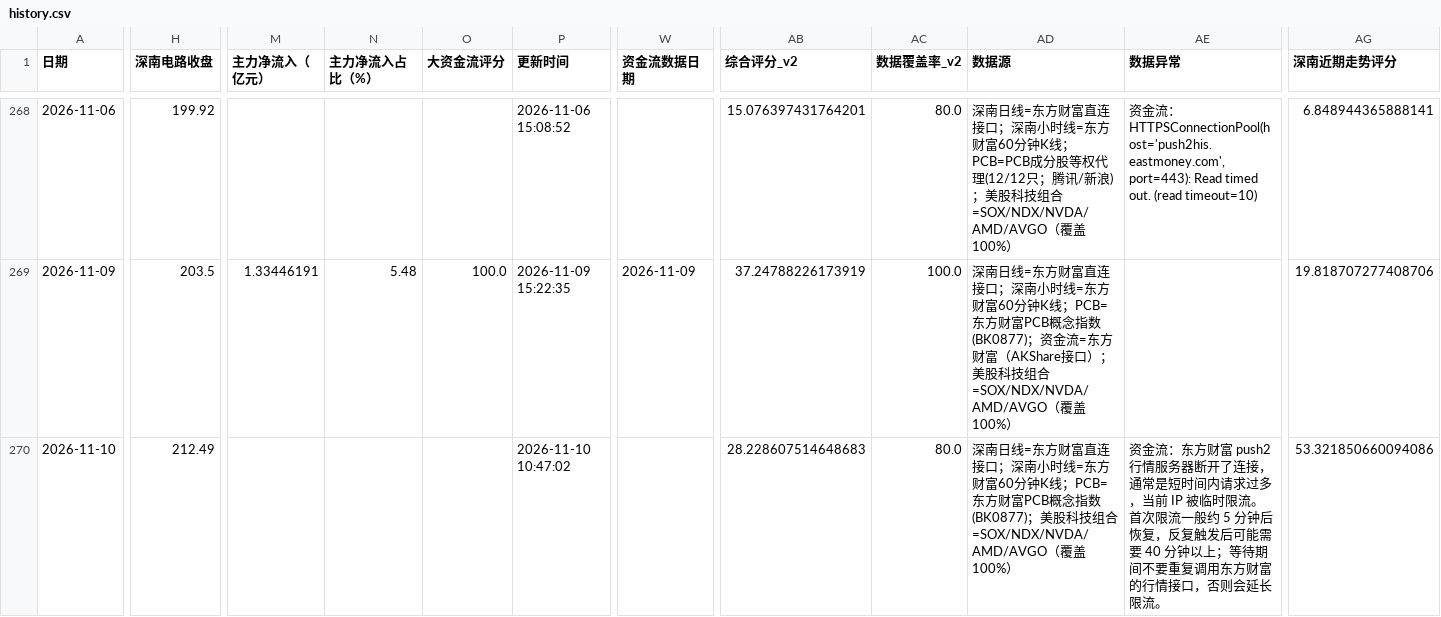
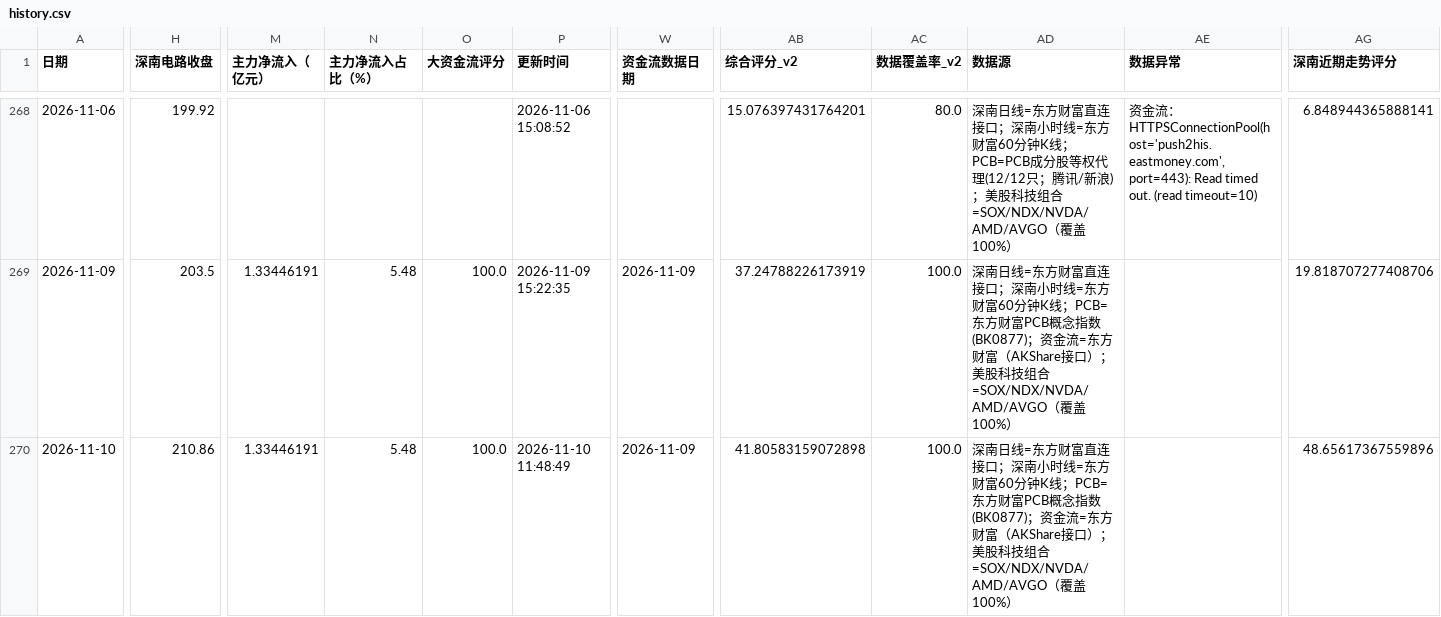
Before and after one commit to yuxzhang1987-maker/shennan-score-dashboard, a CSV file: data/history.csv, drawn as a sheet; only a part is shown, gaps mark what is left out; the diff covers the shown part only; the diff names each change by its address in the sheet, - before the commit and + after, or states it on an @@ line.

```diff
--- a/data/history.csv
+++ b/data/history.csv
-H270 (深南电路收盘): 212.49
+H270 (深南电路收盘): 210.86
-M270 (主力净流入（亿元）): (empty)
+M270 (主力净流入（亿元）): 1.33446191
-N270 (主力净流入占比（%）): (empty)
+N270 (主力净流入占比（%）): 5.48
-O270 (大资金流评分): (empty)
+O270 (大资金流评分): 100.0
-P270 (更新时间): 2026-11-10 10:47:02
+P270 (更新时间): 2026-11-10 11:48:49
-W270 (资金流数据日期): (empty)
+W270 (资金流数据日期): 2026-11-09
-AB270 (综合评分_v2): 28.228607514648683
+AB270 (综合评分_v2): 41.80583159072898
-AC270 (数据覆盖率_v2): 80.0
+AC270 (数据覆盖率_v2): 100.0
-AD270 (数据源): …指数(BK0877)；美股科技…
+AD270 (数据源): …指数(BK0877)；资金流=东方财富（AKShare接口）；美股科技…
-AE270 (数据异常): 资金流：东方财富 push2 行情服务器断开了连接，通常是短时间内请求过多，当前 IP 被临时限流。首次限流一般约 5 分钟后恢复，反复触发后可能需要 40 分钟以上；等待期间不要重复调用东方财富的行情接口，否则会延长限流。
+AE270 (数据异常): (empty)
-AG270 (深南近期走势评分): 53.321850660094086
+AG270 (深南近期走势评分): 48.65617367559896
```
Also changed, not shown: 2 edited cells elsewhere in this file, data/hourly_history.csv, data/quant_factor_history.csv, 3 other files.
